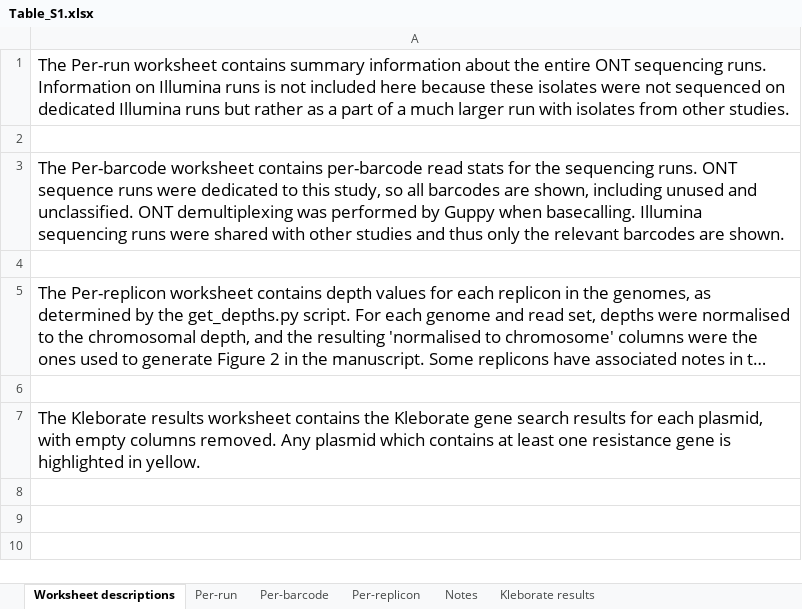
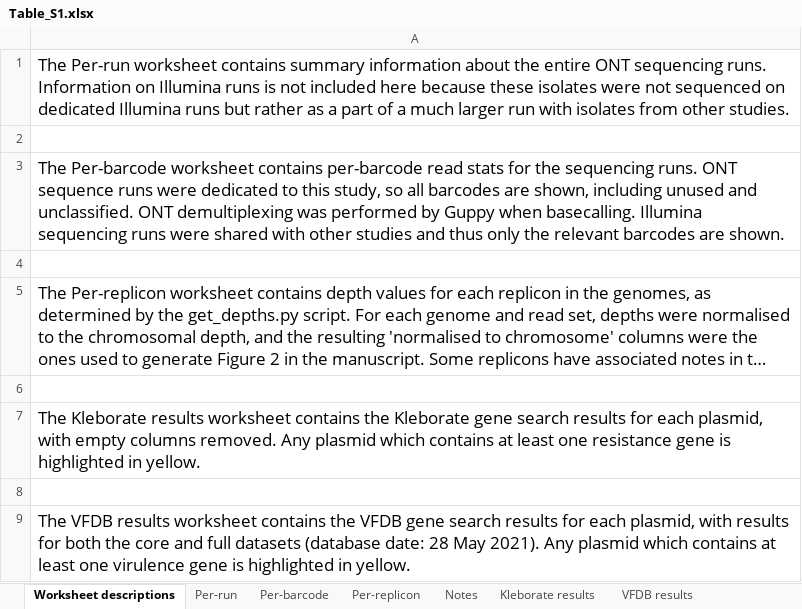
Before and after one commit to rrwick/Small-plasmid-Nanopore, an Excel workbook: Table_S1.xlsx, sheet Worksheet descriptions, drawn as a sheet; long unchanged cells end in …; values as stored, in another font and other column widths than the file's, no borders; the diff names each change by its address in the sheet, - before the commit and + after, or states it on an @@ line.

Commit message:
Add virulence screen using VFDB

```diff
--- a/Table_S1.xlsx (sheet Worksheet descriptions)
+++ b/Table_S1.xlsx (sheet Worksheet descriptions)
+sheet tab: VFDB results
+row 8: (empty)
+row 9: The VFDB results worksheet contains the VFDB gene search results for each plasmid, with results for both the core and full datasets (database date: 28 May 2021). Any plasmid which contains at least one virulence gene is highlighted in yellow.
```
Also changed, not shown: 1 other file.
